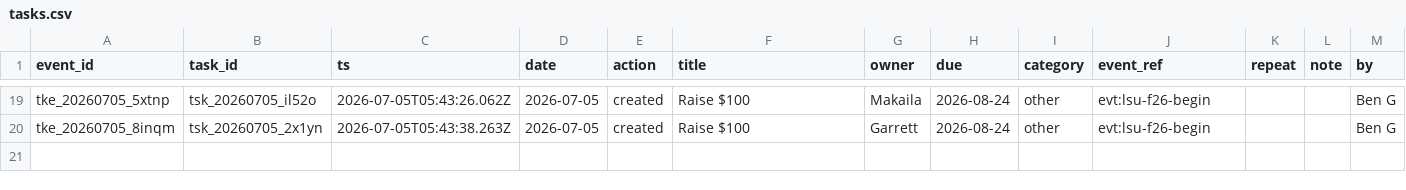
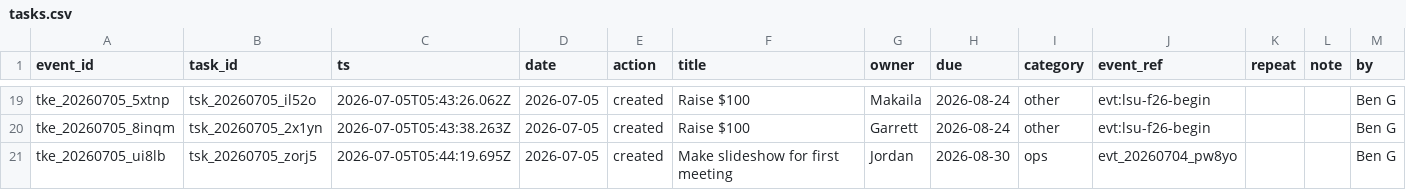
Before and after one commit to lsu-agribusiness-club/club-records, a CSV file: data/tasks.csv, drawn as a sheet; only a part is shown, gaps mark what is left out; the diff names each change by its address in the sheet, - before the commit and + after, or states it on an @@ line.

Commit message:
Task created: Make slideshow for first meeting

```diff
--- a/data/tasks.csv
+++ b/data/tasks.csv
+row 21: tke_20260705_ui8lb | tsk_20260705_zorj5 | 2026-07-05T05:44:19.695Z | 2026-07-05 | created | Make slideshow for first meeting | Jordan | 2026-08-30 | ops | evt_20260704_pw8yo |  |  | Ben G
```
